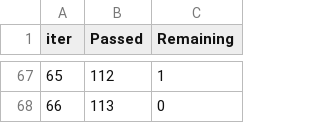
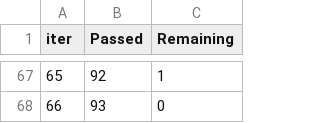
Before and after one commit to Chahla18/Bank-Churn-Prediction, a TSV file: src/catboost_info/time_left.tsv, drawn as a sheet; only a part is shown, gaps mark what is left out; the diff covers the shown part only.

```diff
--- a/src/catboost_info/time_left.tsv
+++ b/src/catboost_info/time_left.tsv
@@ -67,2 +67,2 @@ iter	Passed	Remaining
-65	112	1
-66	113	0
+65	92	1
+66	93	0
```
Also changed, not shown: 128 edited cells elsewhere in this file, 9 other files.
